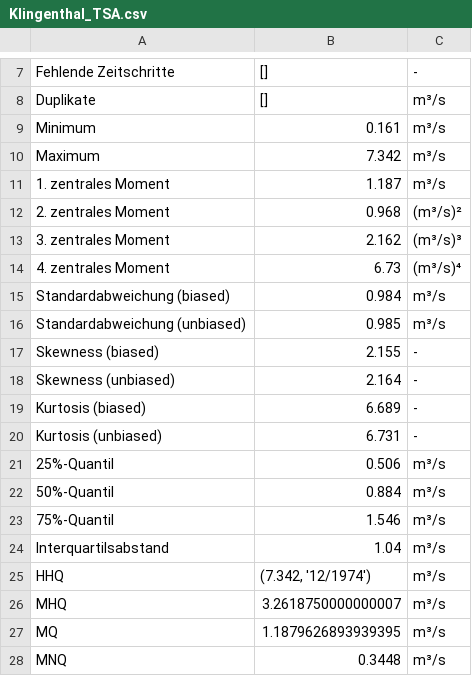
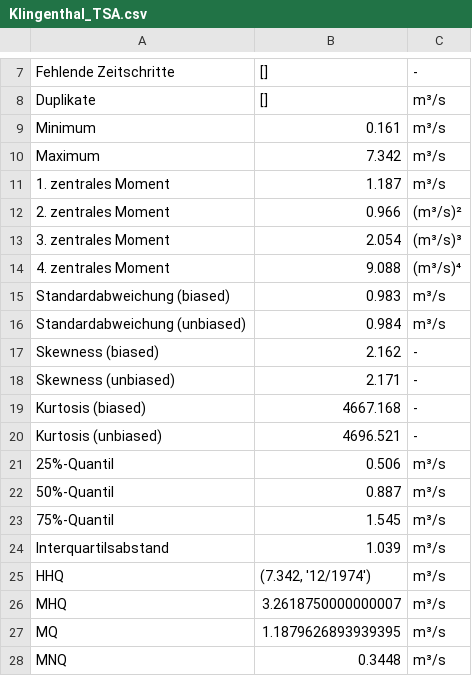
Before and after one commit to lenamueller/StochastischeSpeicherbemessung, a CSV file: reports/Klingenthal_TSA.csv, drawn as a sheet; only a part is shown, gaps mark what is left out.

```diff
--- a/reports/Klingenthal_TSA.csv
+++ b/reports/Klingenthal_TSA.csv
@@ -11,15 +11,15 @@ Maximum,7.342,m³/s
 1. zentrales Moment,1.187,m³/s
-2. zentrales Moment,0.968,(m³/s)²
-3. zentrales Moment,2.162,(m³/s)³
-4. zentrales Moment,6.73,(m³/s)⁴
-Standardabweichung (biased),0.984,m³/s
-Standardabweichung (unbiased),0.985,m³/s
-Skewness (biased),2.155,-
-Skewness (unbiased),2.164,-
-Kurtosis (biased),6.689,-
-Kurtosis (unbiased),6.731,-
+2. zentrales Moment,0.966,(m³/s)²
+3. zentrales Moment,2.054,(m³/s)³
+4. zentrales Moment,9.088,(m³/s)⁴
+Standardabweichung (biased),0.983,m³/s
+Standardabweichung (unbiased),0.984,m³/s
+Skewness (biased),2.162,-
+Skewness (unbiased),2.171,-
+Kurtosis (biased),4667.168,-
+Kurtosis (unbiased),4696.521,-
 25%-Quantil,0.506,m³/s
-50%-Quantil,0.884,m³/s
-75%-Quantil,1.546,m³/s
-Interquartilsabstand,1.04,m³/s
+50%-Quantil,0.887,m³/s
+75%-Quantil,1.545,m³/s
+Interquartilsabstand,1.039,m³/s
 HHQ,"(7.342, '12/1974')",m³/s
```
Also changed, not shown: 6 other files.
